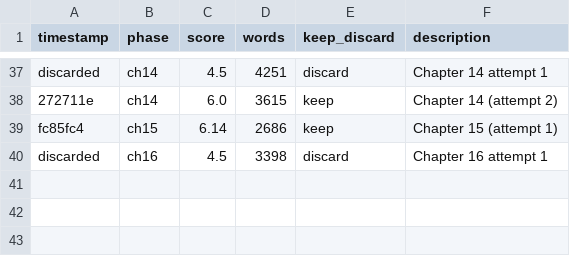
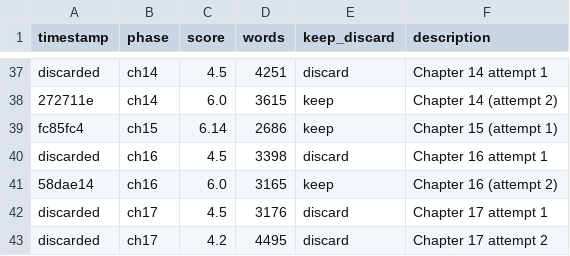
Before and after one commit to aleemerich/autobook, a TSV file: results.tsv, drawn as a sheet; only a part is shown, gaps mark what is left out; the diff names each change by its address in the sheet, - before the commit and + after, or states it on an @@ line.

Commit message:
ch17: score 6.0, 3339w

```diff
--- a/results.tsv
+++ b/results.tsv
+row 41: 58dae14 | ch16 | 6.0 | 3165 | keep | Chapter 16 (attempt 2)
+row 42: discarded | ch17 | 4.5 | 3176 | discard | Chapter 17 attempt 1
+row 43: discarded | ch17 | 4.2 | 4495 | discard | Chapter 17 attempt 2
```
Also changed, not shown: 3 other files.
